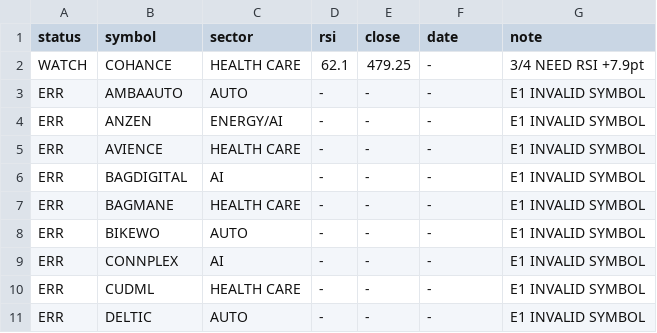
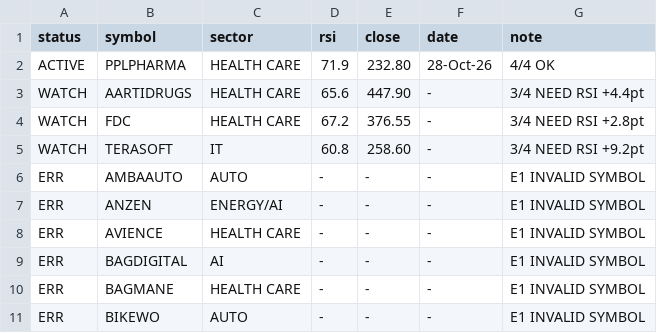
Before and after one commit to johnebe2020-trade/Nse-scanner, a CSV file: results_4of4.csv, drawn as a sheet; only a part is shown; the shorter side is filled out with more unchanged rows.

Commit message:
4of4 results

```diff
--- a/results_4of4.csv
+++ b/results_4of4.csv
@@ -1,3 +1,6 @@
 status,symbol,sector,rsi,close,date,note
-WATCH,COHANCE,HEALTH CARE,62.1,479.25,-,3/4 NEED RSI +7.9pt
+ACTIVE,PPLPHARMA,HEALTH CARE,71.9,232.80,28-Oct-26,4/4 OK
+WATCH,AARTIDRUGS,HEALTH CARE,65.6,447.90,-,3/4 NEED RSI +4.4pt
+WATCH,FDC,HEALTH CARE,67.2,376.55,-,3/4 NEED RSI +2.8pt
+WATCH,TERASOFT,IT,60.8,258.60,-,3/4 NEED RSI +9.2pt
 ERR,AMBAAUTO,AUTO,-,-,-,E1 INVALID SYMBOL
```
Also changed, not shown: 1 other file.
